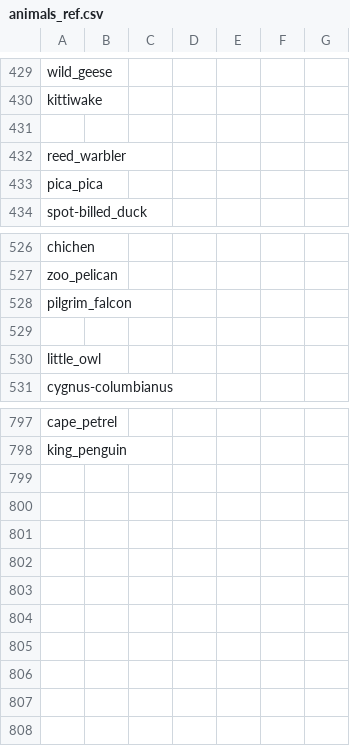
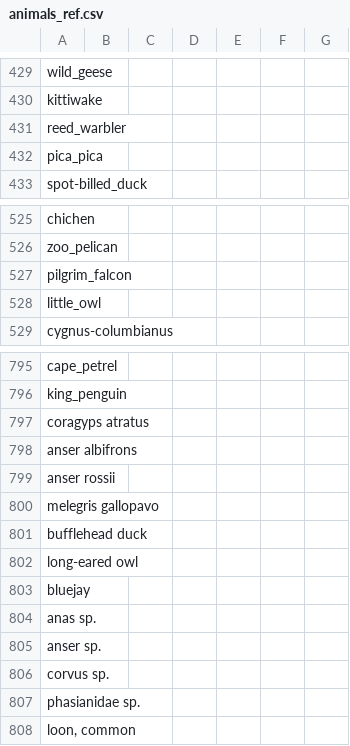
Before and after one commit to maksiaev/Avian_Flu, a CSV file: references/animals_ref.csv, drawn as a sheet; only a part is shown, gaps mark what is left out.

```diff
--- a/references/animals_ref.csv
+++ b/references/animals_ref.csv
@@ -430,3 +430,2 @@ wild_geese,,,,,,
 kittiwake,,,,,,
-,,,,,,
 reed_warbler,,,,,,
@@ -528,3 +527,2 @@ zoo_pelican,,,,,,
 pilgrim_falcon,,,,,,
-,,,,,,
 little_owl,,,,,,
@@ -798 +796,13 @@ cape_petrel,,,,,,
 king_penguin,,,,,,
+coragyps atratus,,,,,,
+anser albifrons,,,,,,
+anser rossii,,,,,,
+melegris gallopavo,,,,,,
+bufflehead duck,,,,,,
+long-eared owl,,,,,,
+bluejay,,,,,,
+anas sp.,,,,,,
+anser sp.,,,,,,
+corvus sp.,,,,,,
+phasianidae sp.,,,,,,
+"loon, common",,,,,,
```
Also changed, not shown: references/animals_ref_old.csv, references/animals_ref_to_sort.csv, 4 other files.
